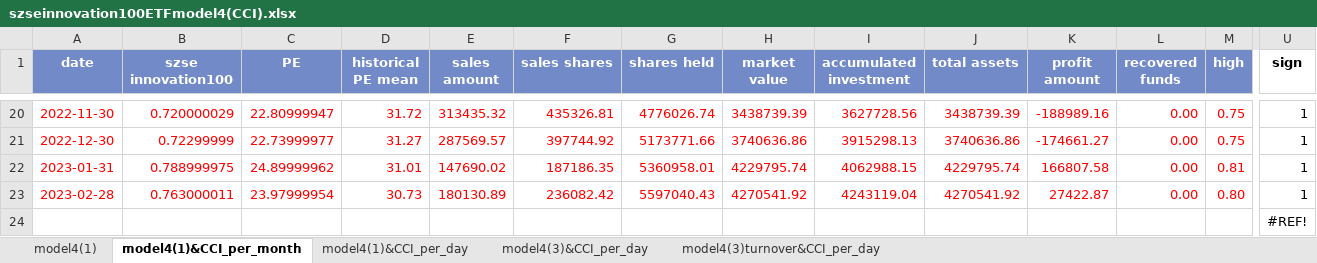
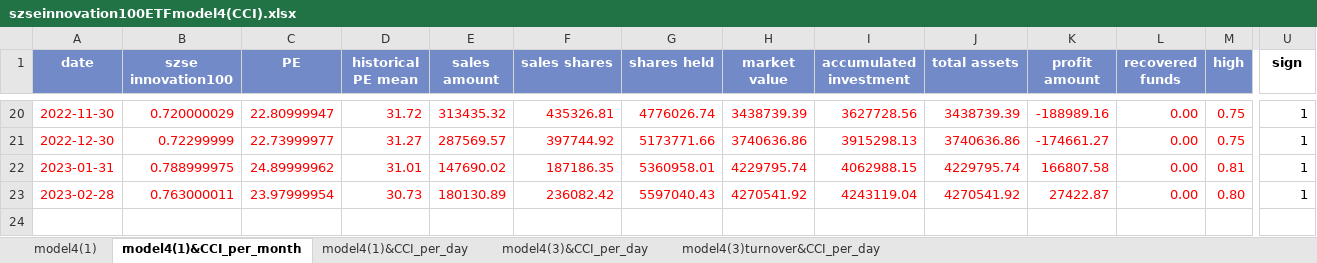
Before and after one commit to laienwei/valuationquan, an Excel workbook: lai/valuationquan/szseinnovation100ETF/szseinnovation100ETFmodel4(CCI).xlsx, sheet model4(1)&CCI_per_month, drawn as a sheet; only a part is shown, gaps mark what is left out; values as stored, in another font and other column widths than the file's, no borders; charts and pictures and conditional formats not drawn; rows hold the shown columns only; the diff names each change by its address in the sheet, - before the commit and + after, or states it on an @@ line.

Commit message:
for new tag

```diff
--- a/lai/valuationquan/szseinnovation100ETF/szseinnovation100ETFmodel4(CCI).xlsx (sheet model4(1)&CCI_per_month)
+++ b/lai/valuationquan/szseinnovation100ETF/szseinnovation100ETFmodel4(CCI).xlsx (sheet model4(1)&CCI_per_month)
-row 24:  |  |  |  |  |  |  |  |  |  |  |  |  | #REF!
```
Also changed, not shown: charts or pictures.
